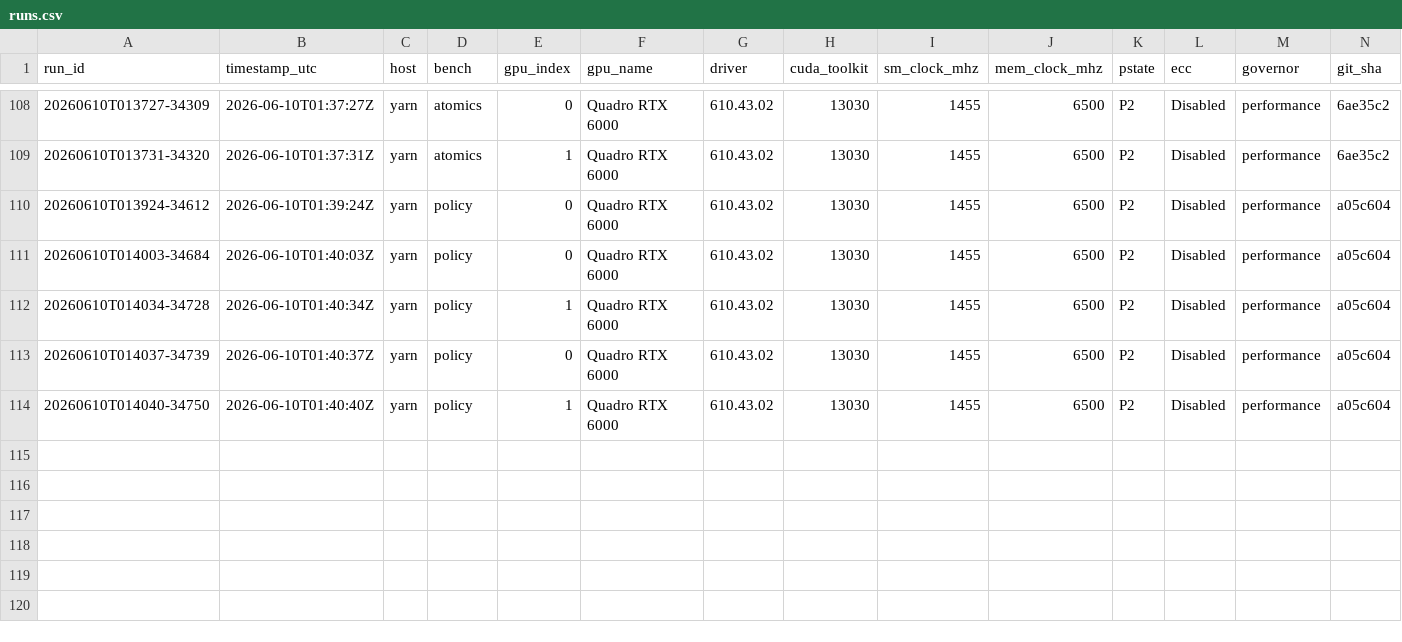
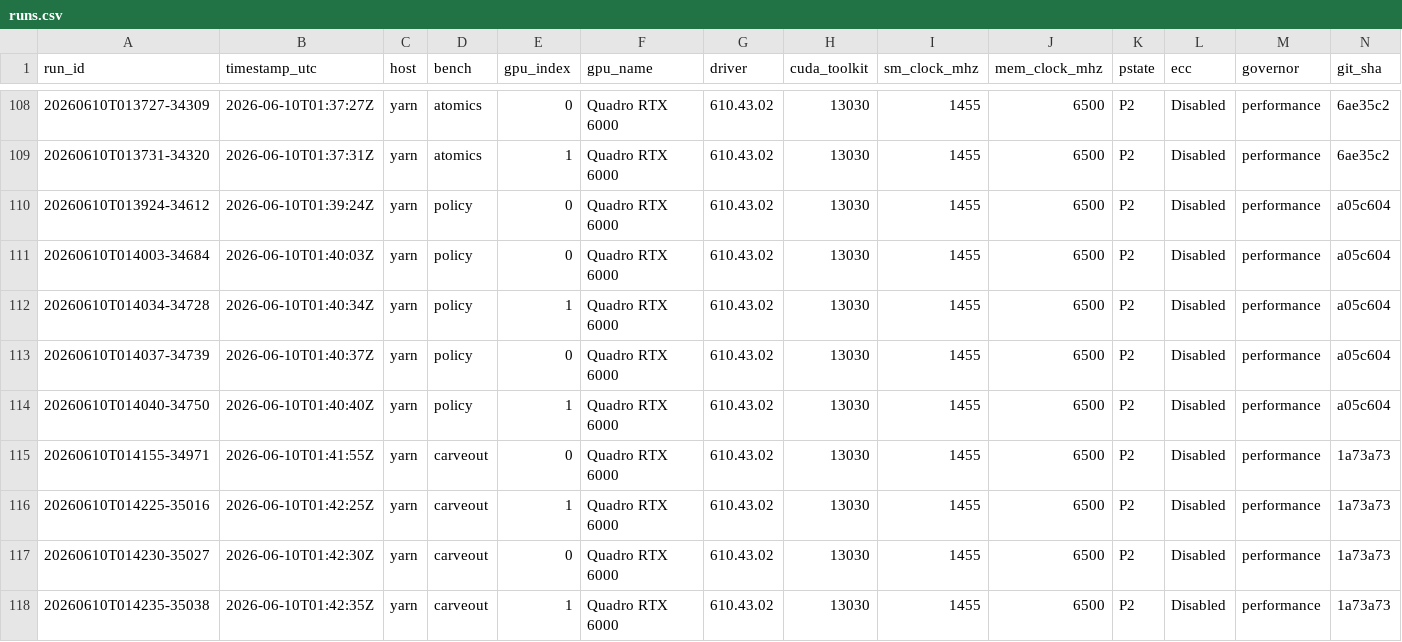
Before and after one commit to connollydavid/tu102, a CSV file: data/results/t5820-2xrtx6000/runs.csv, drawn as a sheet; only a part is shown, gaps mark what is left out; rows hold the shown columns only; the diff names each change by its address in the sheet, - before the commit and + after, or states it on an @@ line.

```diff
--- a/data/results/t5820-2xrtx6000/runs.csv
+++ b/data/results/t5820-2xrtx6000/runs.csv
+row 115: 20260610T014155-34971 | 2026-06-10T01:41:55Z | yarn | carveout | 0 | Quadro RTX 6000 | 610.43.02 | 13030 | 1455 | 6500 | P2 | Disabled | performance | 1a73a73
+row 116: 20260610T014225-35016 | 2026-06-10T01:42:25Z | yarn | carveout | 1 | Quadro RTX 6000 | 610.43.02 | 13030 | 1455 | 6500 | P2 | Disabled | performance | 1a73a73
+row 117: 20260610T014230-35027 | 2026-06-10T01:42:30Z | yarn | carveout | 0 | Quadro RTX 6000 | 610.43.02 | 13030 | 1455 | 6500 | P2 | Disabled | performance | 1a73a73
+row 118: 20260610T014235-35038 | 2026-06-10T01:42:35Z | yarn | carveout | 1 | Quadro RTX 6000 | 610.43.02 | 13030 | 1455 | 6500 | P2 | Disabled | performance | 1a73a73
```
Also changed, not shown: table/tu102_ops.csv, 3 other files.
